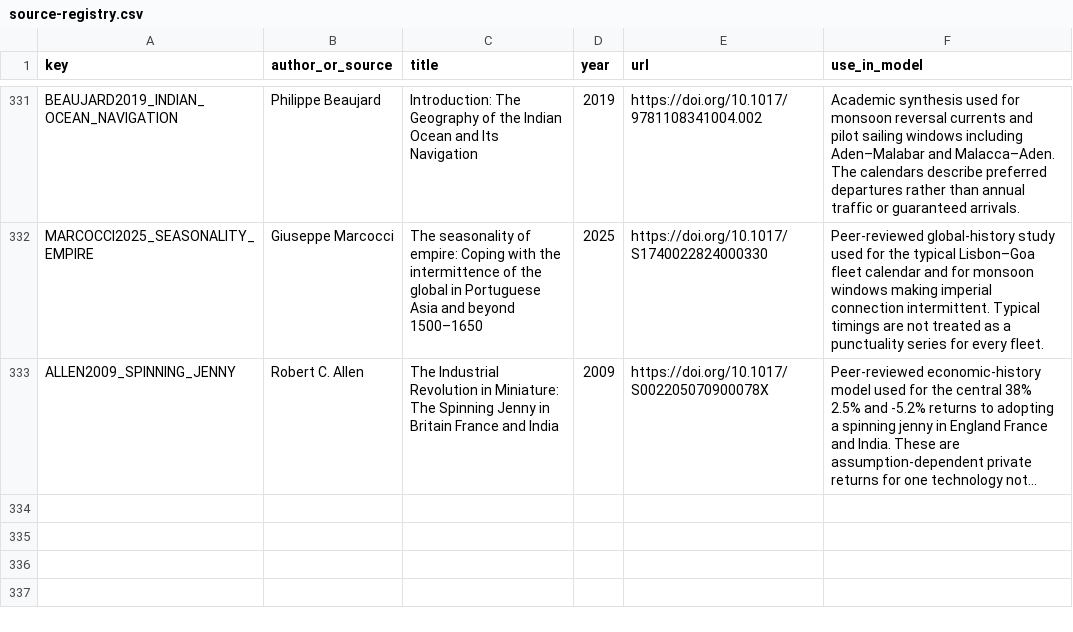
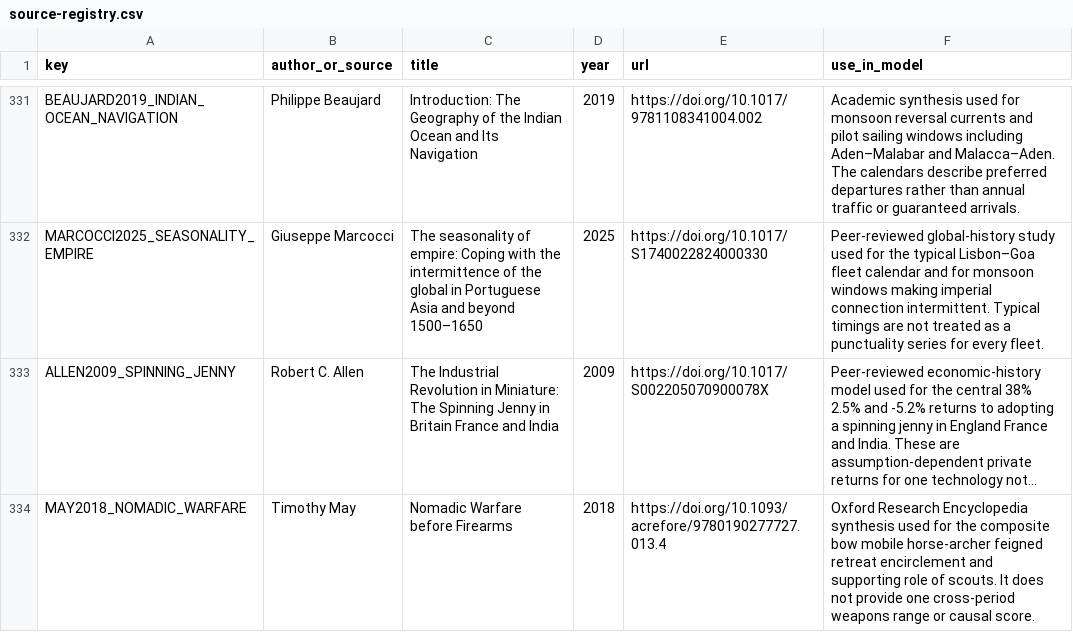
Before and after one commit to Rhys-Lindmark/visualizing-reality, a CSV file: public/data/source-registry.csv, drawn as a sheet; only a part is shown, gaps mark what is left out; long unchanged cells end in …; the diff names each change by its address in the sheet, - before the commit and + after, or states it on an @@ line.

Commit message:
Add Steppe warfare system insight

```diff
--- a/public/data/source-registry.csv
+++ b/public/data/source-registry.csv
+row 334: MAY2018_NOMADIC_WARFARE | Timothy May | Nomadic Warfare before Firearms | 2018 | https://doi.org/10.1093/acrefore/9780190277727.013.4 | Oxford Research Encyclopedia synthesis used for the composite bow mobile horse-archer feigned retreat encirclement and supporting role of scouts. It does not provide one cross-period weapons range or causal score.
```
Also changed, not shown: 10 other files.
